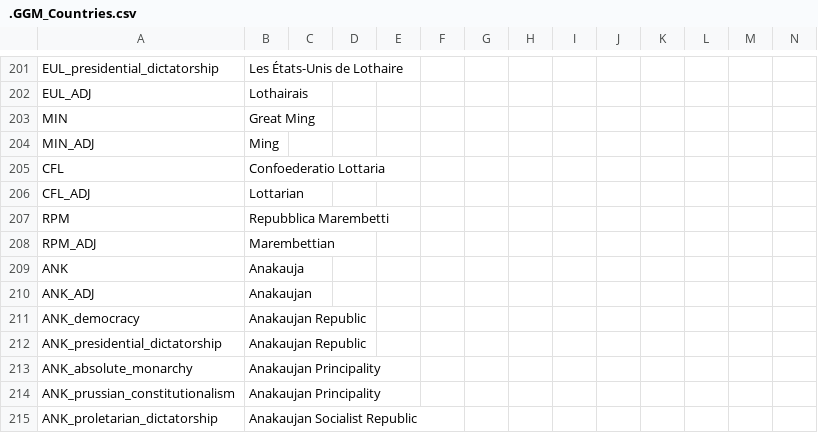
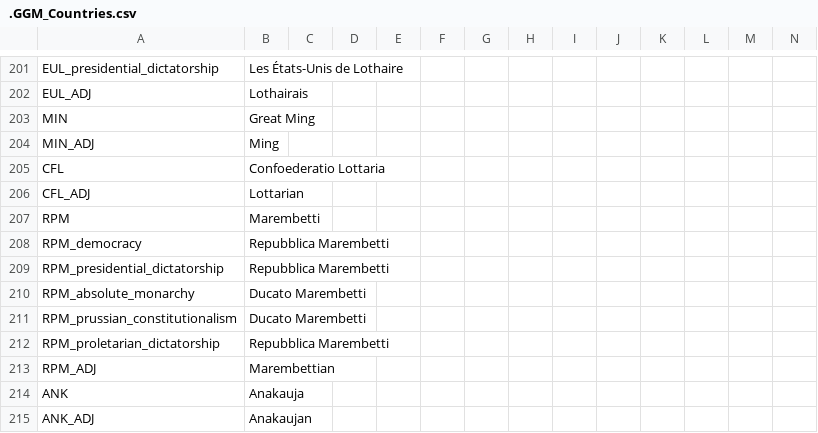
Before and after one commit to The-Question-Asker/MAW2, a CSV file: MAW2/localisation/.GGM_Countries.csv, drawn as a sheet; only a part is shown, gaps mark what is left out; the shorter side is filled out with more unchanged rows; rows hold the shown columns only; the diff names each change by its address in the sheet, - before the commit and + after, or states it on an @@ line.

Commit message:
Add custom rebel event triggers and RPM gov localizations
Introduced new conditional event triggers for various rebel types in rebel_types.txt, targeting WTL and HNU tags with specific global flags and vassal checks. Updated .GGM_Countries.csv to add government-specific localizations for RPM and adjusted its default name. Added 'sephardic' localization as 'Shurim' in .GGM_Misc.csv.

```diff
--- a/MAW2/localisation/.GGM_Countries.csv
+++ b/MAW2/localisation/.GGM_Countries.csv
-B207: Repubblica Marembetti
+B207: Marembetti
+row 208: RPM_democracy | Repubblica Marembetti
+row 209: RPM_presidential_dictatorship | Repubblica Marembetti
+row 210: RPM_absolute_monarchy | Ducato Marembetti
+row 211: RPM_prussian_constitutionalism | Ducato Marembetti
+row 212: RPM_proletarian_dictatorship | Repubblica Marembetti
```
Also changed, not shown: MAW2/localisation/.GGM_Misc.csv, 1 other file.
